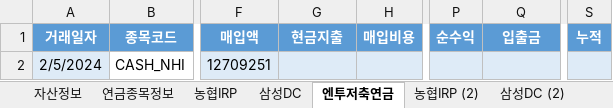
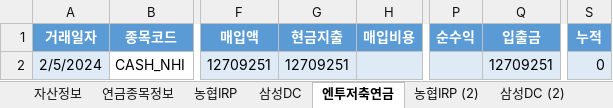
Before and after one commit to maeng-gun/my_asset, an Excel workbook: trade.xlsx, sheet 엔투저축연금, drawn as a sheet; only a part is shown, gaps mark what is left out; values as stored, in another font and other column widths than the file's, no borders; table styles not drawn; the diff names each change by its address in the sheet, - before the commit and + after, or states it on an @@ line.

```diff
--- a/trade.xlsx (sheet 엔투저축연금)
+++ b/trade.xlsx (sheet 엔투저축연금)
-G2 (현금지출): (empty)
+G2 (현금지출): 12709251
-Q2 (입출금): (empty)
+Q2 (입출금): 12709251
-S2 (누적): (empty)
+S2 (누적): 0
```
Also changed, not shown: sheet 연금종목정보, sheet 자산정보, formulas that keep their value, 3 other files.
